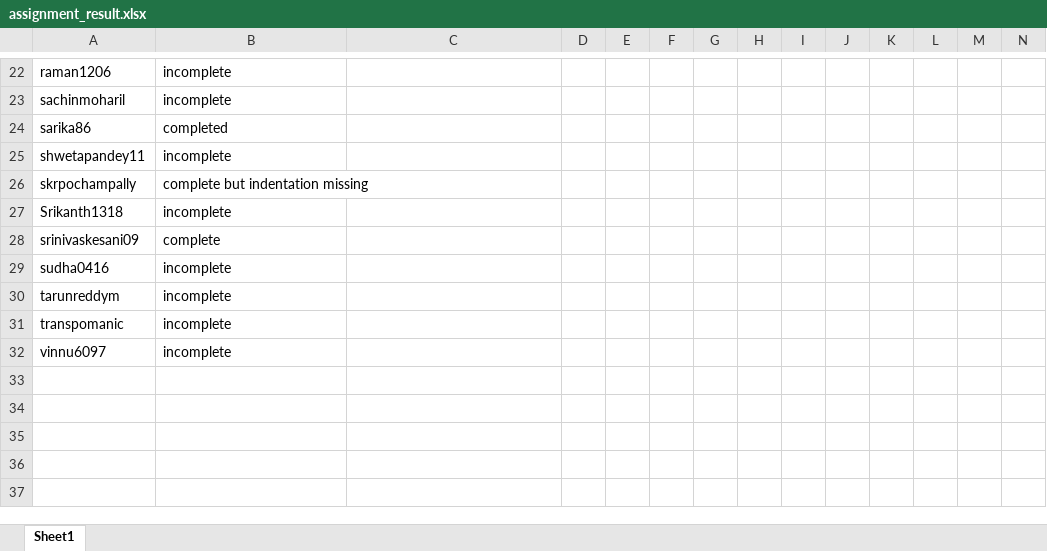
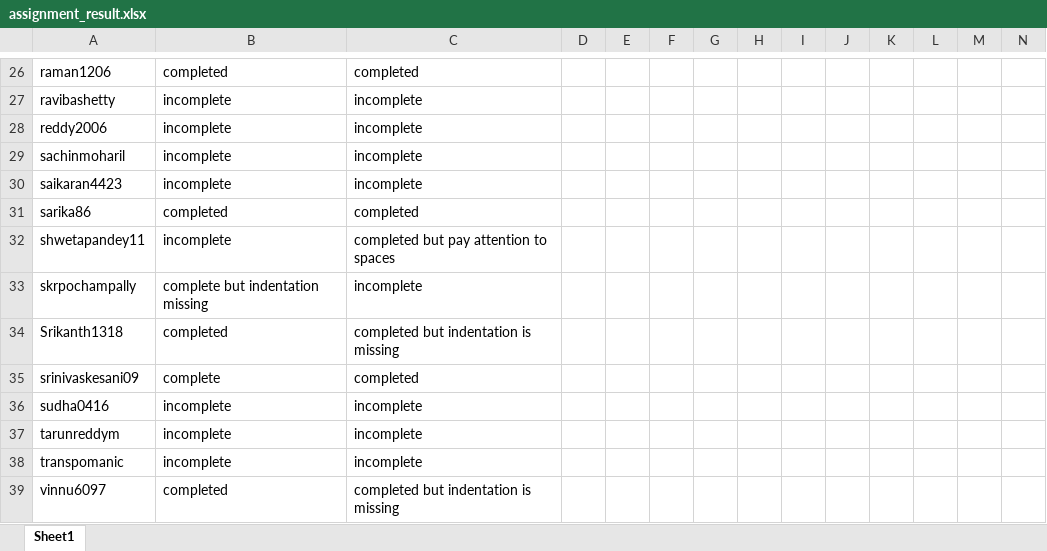
Before and after one commit to Manusree999/uiOct2016Class, an Excel workbook: assignment_result.xlsx, sheet Sheet1, drawn as a sheet; only a part is shown, gaps mark what is left out; values as stored, in another font and other column widths than the file's, no borders; addresses are those after the commit; rows hold the shown columns only; the diff covers the shown part only; the diff names each change by its address in the sheet, - before the commit and + after, or states it on an @@ line.

```diff
--- a/assignment_result.xlsx (sheet Sheet1)
+++ b/assignment_result.xlsx (sheet Sheet1)
-B26: incomplete
+B26: completed
-C26: (empty)
+C26: completed
+row 27: ravibashetty | incomplete | incomplete
+row 28: reddy2006 | incomplete | incomplete
-C29: (empty)
+C29: incomplete
+row 30: saikaran4423 | incomplete | incomplete
-C31: (empty)
+C31: completed
-C32: (empty)
+C32: completed but pay attention to spaces
-C33: (empty)
+C33: incomplete
-B34: incomplete
+B34: completed
-C34: (empty)
+C34: completed but indentation is missing
-C35: (empty)
+C35: completed
-C36:C38: (empty)
+C36:C38: incomplete
-B39: incomplete
+B39: completed
-C39: (empty)
+C39: completed but indentation is missing
```
Also changed, not shown: 4 added rows and 31 edited cells elsewhere in this sheet, 2 other files.
